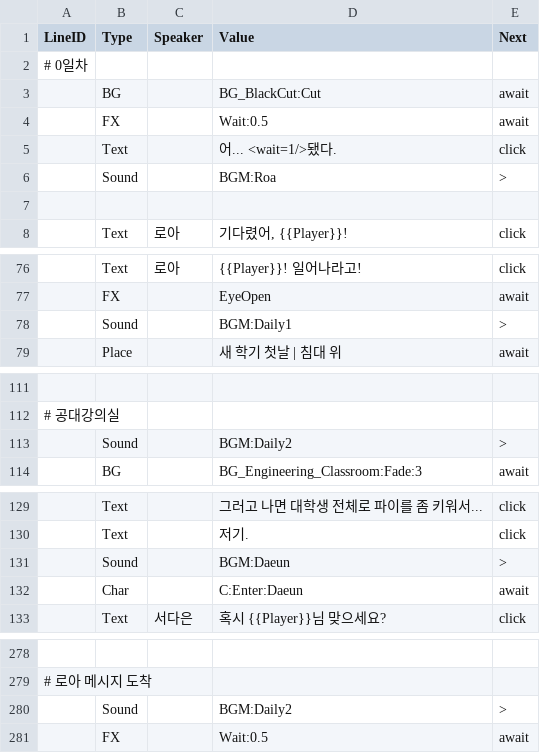
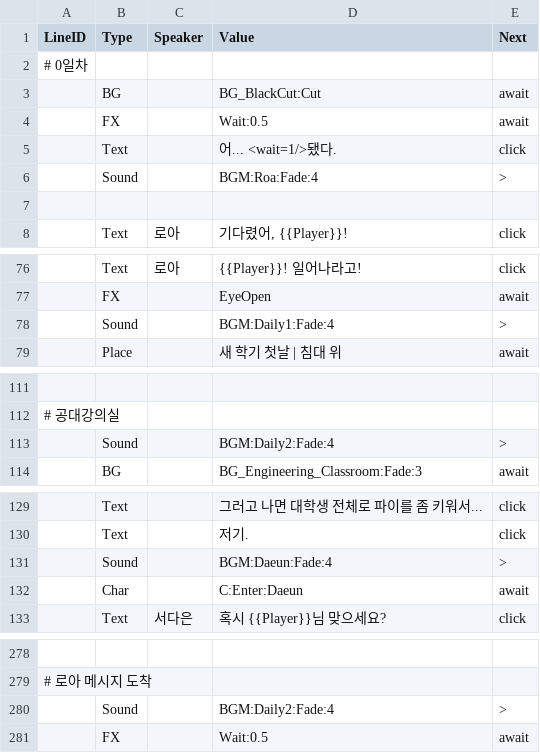
Before and after one commit to trackbound/LoveAlgorithm, a CSV file: LoveAlgo-unity/Assets/Resources/Story/Prologue.csv, drawn as a sheet; only a part is shown, gaps mark what is left out; the diff covers the shown part only; the diff names each change by its address in the sheet, - before the commit and + after, or states it on an @@ line.

```diff
--- a/LoveAlgo-unity/Assets/Resources/Story/Prologue.csv
+++ b/LoveAlgo-unity/Assets/Resources/Story/Prologue.csv
-D6 (Value): BGM:Roa
+D6 (Value): BGM:Roa:Fade:4
-D78 (Value): BGM:Daily1
+D78 (Value): BGM:Daily1:Fade:4
-D113 (Value): BGM:Daily2
+D113 (Value): BGM:Daily2:Fade:4
-D131 (Value): BGM:Daeun
+D131 (Value): BGM:Daeun:Fade:4
-D280 (Value): BGM:Daily2
+D280 (Value): BGM:Daily2:Fade:4
```
Also changed, not shown: 6 added rows, 4 removed rows and 21 edited cells elsewhere in this file, 23 other files.
